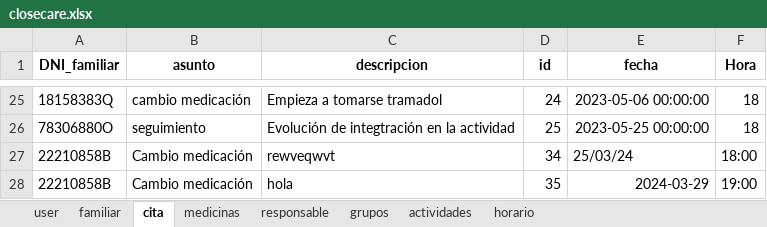
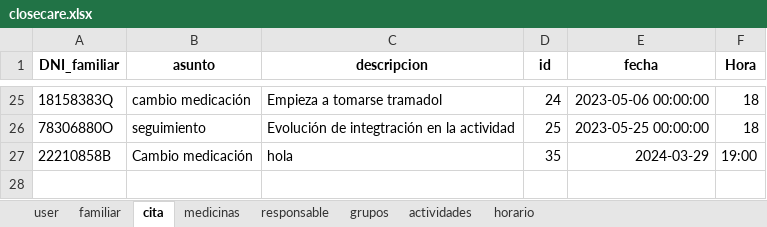
Before and after one commit to closecarefundation/PY-to-APK, an Excel workbook: closecare.xlsx, sheet cita, drawn as a sheet; only a part is shown, gaps mark what is left out; values as stored, in another font and other column widths than the file's, no borders; the diff names each change by its address in the sheet, - before the commit and + after, or states it on an @@ line.

Commit message:
Eliminar cita/s

```diff
--- a/closecare.xlsx (sheet cita)
+++ b/closecare.xlsx (sheet cita)
-row 27: 22210858B | Cambio medicación | rewveqwvt | 34 | 25/03/24 | 18:00
```
